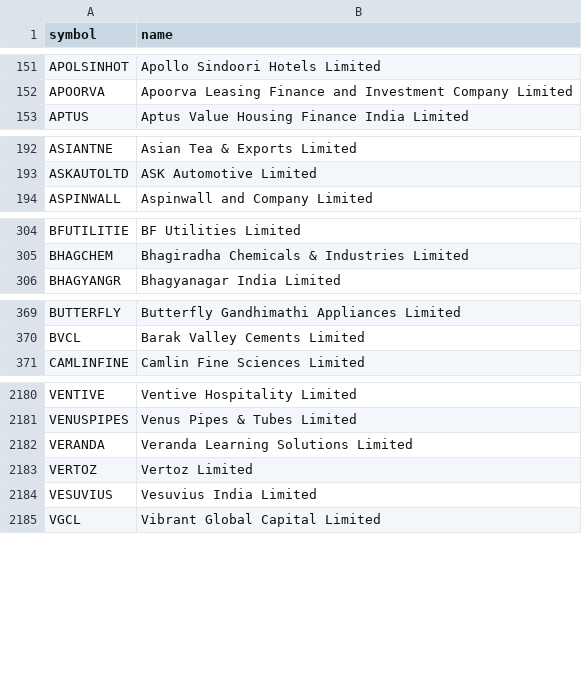
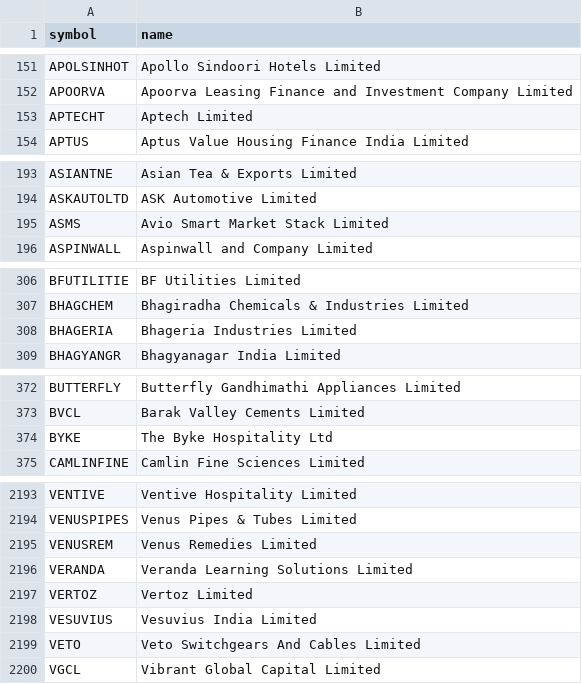
Before and after one commit to shisharay2468-sys/MOMENTUM-PF, a CSV file: universe.csv, drawn as a sheet; only a part is shown, gaps mark what is left out; the diff covers the shown part only.

```diff
--- a/universe.csv
+++ b/universe.csv
@@ -152,2 +152,3 @@ APOLSINHOT,Apollo Sindoori Hotels Limited
 APOORVA,Apoorva Leasing Finance and Investment Company Limited
+APTECHT,Aptech Limited
 APTUS,Aptus Value Housing Finance India Limited
@@ -193,2 +194,3 @@ ASIANTNE,Asian Tea & Exports Limited
 ASKAUTOLTD,ASK Automotive Limited
+ASMS,Avio Smart Market Stack Limited
 ASPINWALL,Aspinwall and Company Limited
@@ -305,2 +307,3 @@ BFUTILITIE,BF Utilities Limited
 BHAGCHEM,Bhagiradha Chemicals & Industries Limited
+BHAGERIA,Bhageria Industries Limited
 BHAGYANGR,Bhagyanagar India Limited
@@ -370,2 +373,3 @@ BUTTERFLY,Butterfly Gandhimathi Appliances Limited
 BVCL,Barak Valley Cements Limited
+BYKE,The Byke Hospitality Ltd
 CAMLINFINE,Camlin Fine Sciences Limited
@@ -2181,2 +2194,3 @@ VENTIVE,Ventive Hospitality Limited
 VENUSPIPES,Venus Pipes & Tubes Limited
+VENUSREM,Venus Remedies Limited
 VERANDA,Veranda Learning Solutions Limited
@@ -2184,2 +2198,3 @@ VERTOZ,Vertoz Limited
 VESUVIUS,Vesuvius India Limited
+VETO,Veto Switchgears And Cables Limited
 VGCL,Vibrant Global Capital Limited
```
Also changed, not shown: 10 added rows and 1 removed row elsewhere in this file, 3 other files.
